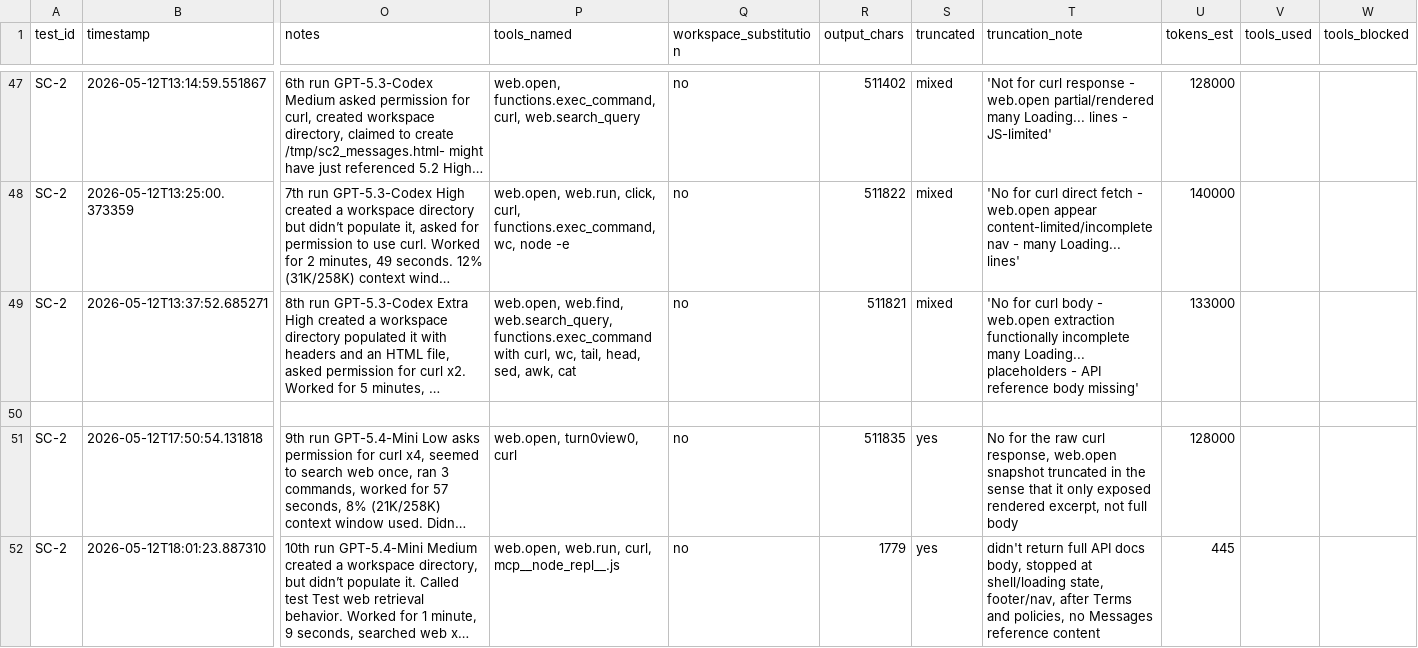
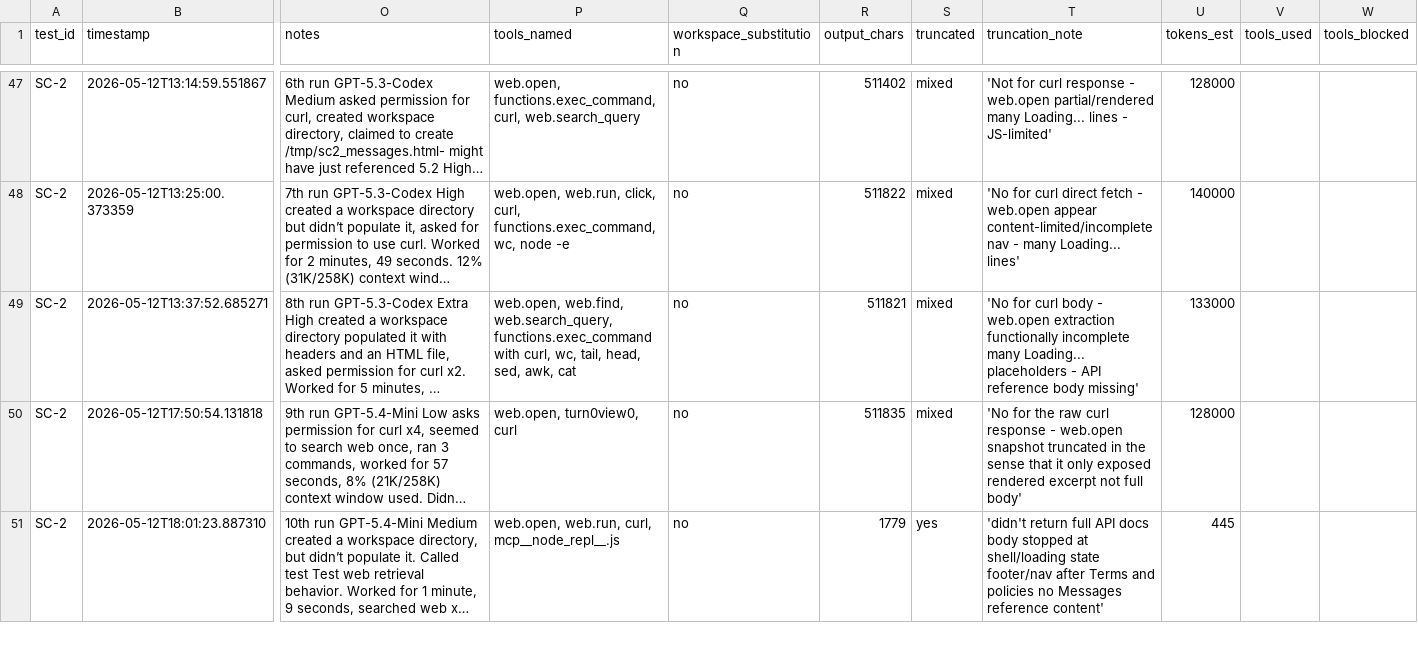
Before and after one commit to rhyannonjoy/agent-ecosystem-testing, a CSV file: open-ai-codex-web-search/results/codex-interpreted/results.csv, drawn as a sheet; only a part is shown, gaps mark what is left out; long unchanged cells end in …; removed rows and columns are numbered as before the commit, all else as after; rows hold the shown columns only; the diff covers the shown part only; the diff names each change by its address in the sheet, - before the commit and + after, or states it on an @@ line.

Commit message:
[add] truncation SC-2 GPT-5.4-Mini (Issue #167)

```diff
--- a/open-ai-codex-web-search/results/codex-interpreted/results.csv
+++ b/open-ai-codex-web-search/results/codex-interpreted/results.csv
-row 50: (empty)
-S50 (truncated): yes
+S50 (truncated): mixed
-T50 (truncation_note): No for the raw curl response, web.open snapshot truncated in the sense that it only exposed rendered excerpt, not full body
+T50 (truncation_note): 'No for the raw curl response - web.open snapshot truncated in the sense that it only exposed rendered excerpt not full body'
-T51 (truncation_note): didn't return full API docs body, stopped at shell/loading state, footer/nav, after Terms and policies, no Messages reference content
+T51 (truncation_note): 'didn't return full API docs body stopped at shell/loading state footer/nav after Terms and policies no Messages reference content'
```
Also changed, not shown: 4 edited cells elsewhere in this file.
